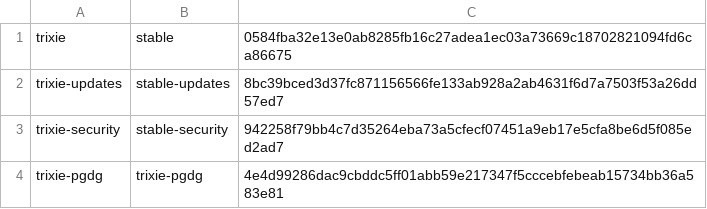
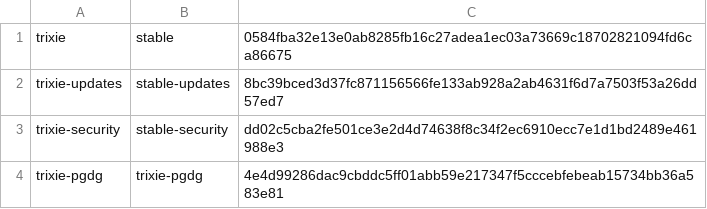
Before and after one commit to ramajittilearn-ctrl/ERP-TakyApartment, a TSV file: release-evidence/trixie-gnupg-release-lock.tsv, drawn as a sheet.

Commit message:
security: refresh reviewed Trixie release metadata

```diff
--- a/release-evidence/trixie-gnupg-release-lock.tsv
+++ b/release-evidence/trixie-gnupg-release-lock.tsv
@@ -2,3 +2,3 @@ trixie	stable	0584fba32e13e0ab8285fb16c27adea1ec03a73669c18702821094fd6ca86675
 trixie-updates	stable-updates	8bc39bced3d37fc871156566fe133ab928a2ab4631f6d7a7503f53a26dd57ed7
-trixie-security	stable-security	942258f79bb4c7d35264eba73a5cfecf07451a9eb17e5cfa8be6d5f085ed2ad7
+trixie-security	stable-security	dd02c5cba2fe501ce3e2d4d74638f8c34f2ec6910ecc7e1d1bd2489e461988e3
 trixie-pgdg	trixie-pgdg	4e4d99286dac9cbddc5ff01abb59e217347f5cccebfebeab15734bb36a583e81
```
Also changed, not shown: 3 other files.
